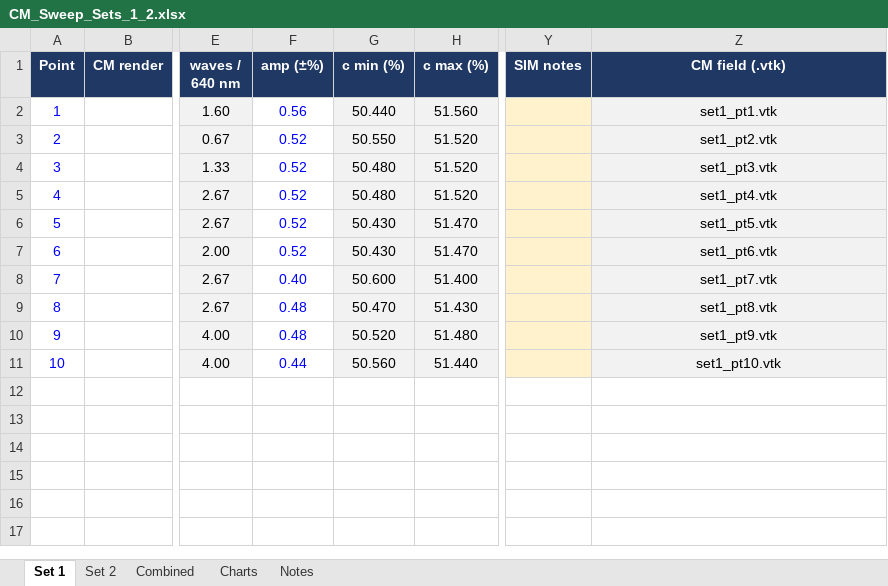
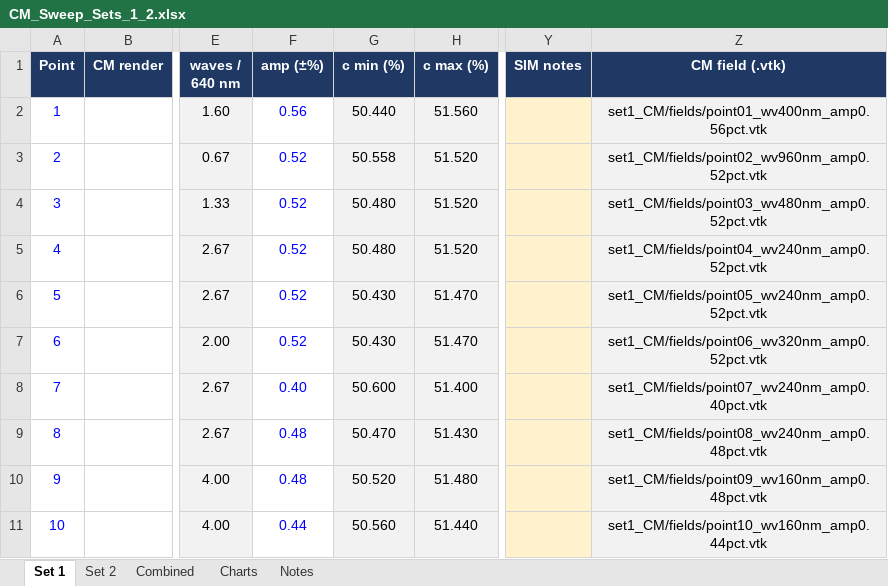
Before and after one commit to cjismail/cjismail, an Excel workbook: CM_Sweep_Sets_1_2.xlsx, sheet Set 1, drawn as a sheet; only a part is shown, gaps mark what is left out; values as stored, in another font and other column widths than the file's, no borders; charts and pictures not drawn; the diff names each change by its address in the sheet, - before the commit and + after, or states it on an @@ line.

```diff
--- a/CM_Sweep_Sets_1_2.xlsx (sheet Set 1)
+++ b/CM_Sweep_Sets_1_2.xlsx (sheet Set 1)
-Z2 (CM field (.vtk)): set1_pt1.vtk
+Z2 (CM field (.vtk)): set1_CM/fields/point01_wv400nm_amp0.56pct.vtk
-G3 (c min (%)): 50.550
+G3 (c min (%)): 50.558
-Z3 (CM field (.vtk)): set1_pt2.vtk
+Z3 (CM field (.vtk)): set1_CM/fields/point02_wv960nm_amp0.52pct.vtk
-Z4 (CM field (.vtk)): set1_pt3.vtk
+Z4 (CM field (.vtk)): set1_CM/fields/point03_wv480nm_amp0.52pct.vtk
-Z5 (CM field (.vtk)): set1_pt4.vtk
+Z5 (CM field (.vtk)): set1_CM/fields/point04_wv240nm_amp0.52pct.vtk
-Z6 (CM field (.vtk)): set1_pt5.vtk
+Z6 (CM field (.vtk)): set1_CM/fields/point05_wv240nm_amp0.52pct.vtk
-Z7 (CM field (.vtk)): set1_pt6.vtk
+Z7 (CM field (.vtk)): set1_CM/fields/point06_wv320nm_amp0.52pct.vtk
-Z8 (CM field (.vtk)): set1_pt7.vtk
+Z8 (CM field (.vtk)): set1_CM/fields/point07_wv240nm_amp0.40pct.vtk
-Z9 (CM field (.vtk)): set1_pt8.vtk
+Z9 (CM field (.vtk)): set1_CM/fields/point08_wv240nm_amp0.48pct.vtk
-Z10 (CM field (.vtk)): set1_pt9.vtk
+Z10 (CM field (.vtk)): set1_CM/fields/point09_wv160nm_amp0.48pct.vtk
-Z11 (CM field (.vtk)): set1_pt10.vtk
+Z11 (CM field (.vtk)): set1_CM/fields/point10_wv160nm_amp0.44pct.vtk
```
Also changed, not shown: sheet Set 2, sheet Notes, formulas that keep their value.
